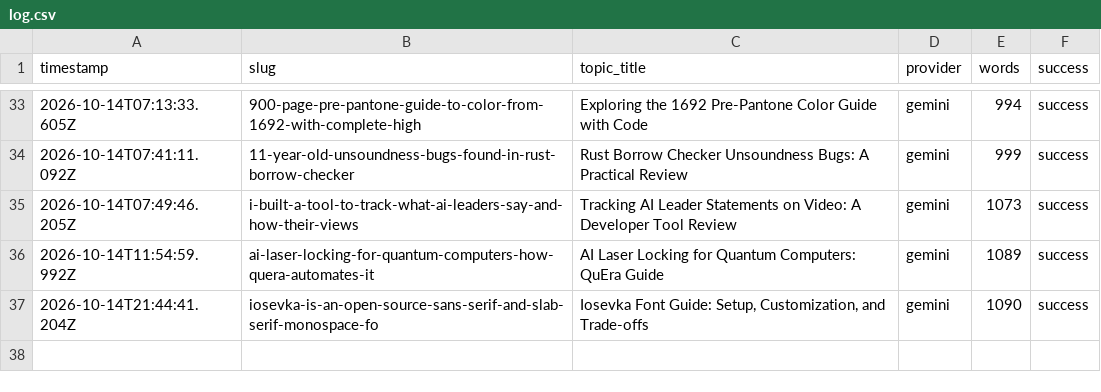
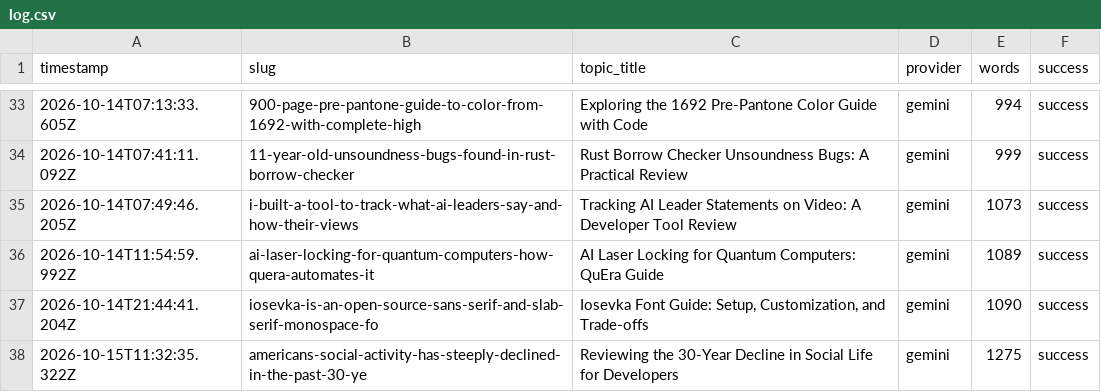
Before and after one commit to haxno2004-wq/aitoollab-autopilot, a CSV file: state/devtoolkit/log.csv, drawn as a sheet; only a part is shown, gaps mark what is left out; the diff names each change by its address in the sheet, - before the commit and + after, or states it on an @@ line.

```diff
--- a/state/devtoolkit/log.csv
+++ b/state/devtoolkit/log.csv
+row 38: 2026-10-15T11:32:35.322Z | americans-social-activity-has-steeply-declined-in-the-past-30-ye | Reviewing the 30-Year Decline in Social Life for Developers | gemini | 1275 | success
```
Also changed, not shown: 6 other files.
